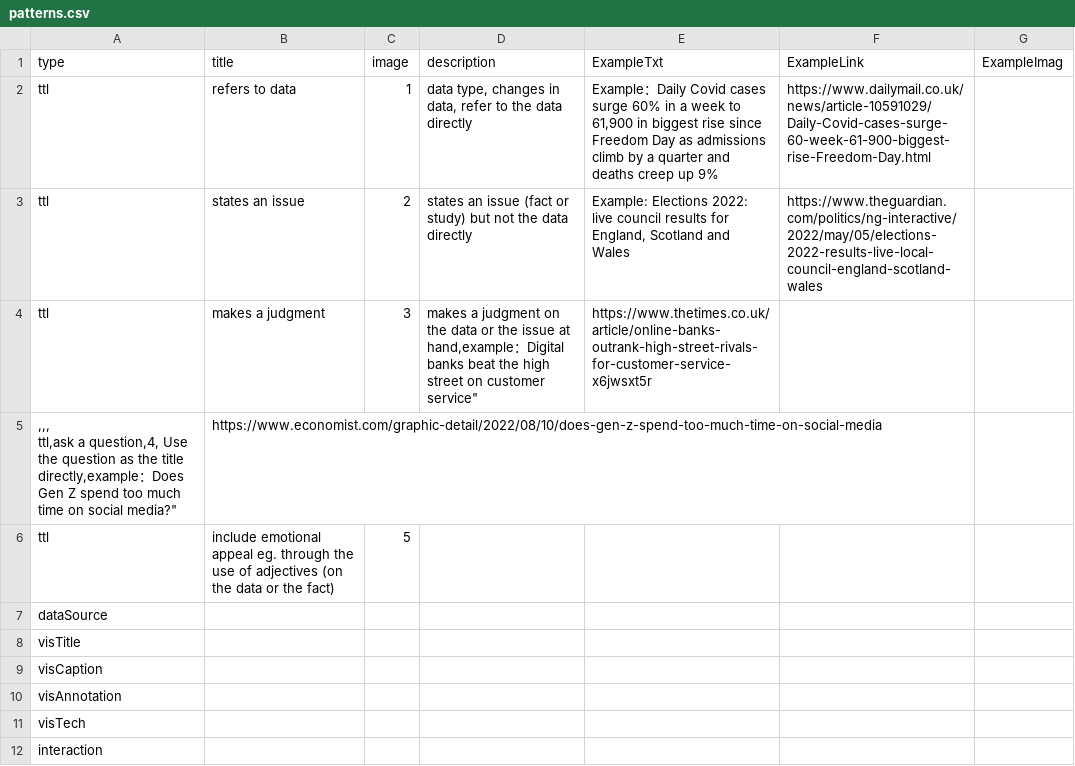
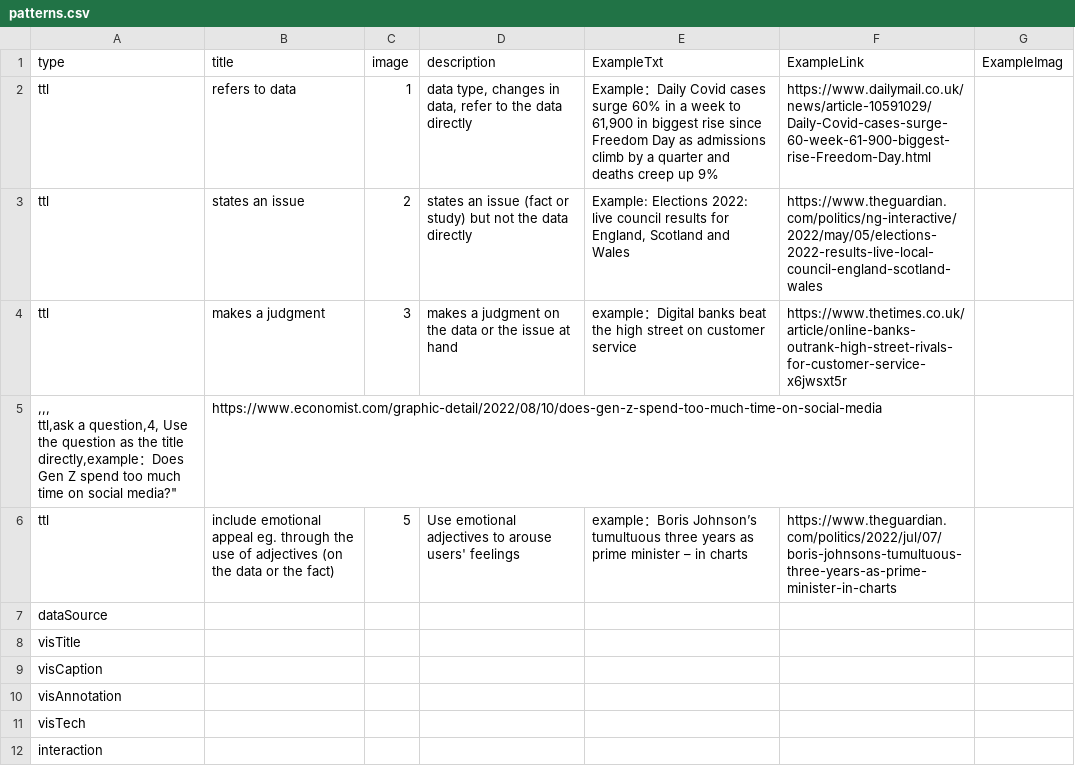
Before and after one commit to datadrivenarticle/datadrivenarticle, a CSV file: patterns.csv, drawn as a sheet.

Commit message:
Update patterns.csv

```diff
--- a/patterns.csv
+++ b/patterns.csv
@@ -3,6 +3,6 @@ ttl,refers to data,1,"data type, changes in data, refer to the data directly","E
 ttl,states an issue,2,states an issue (fact or study) but not the data directly,"Example: Elections 2022: live council results for England, Scotland and Wales",https://www.theguardian.com/politics/ng-interactive/2022/may/05/elections-2022-results-live-local-council-england-scotland-wales,
-ttl,makes a judgment,3,"makes a judgment on the data or the issue at hand,"example：Digital banks beat the high street on customer service",https://www.thetimes.co.uk/article/online-banks-outrank-high-street-rivals-for-customer-service-x6jwsxt5r
+ttl,makes a judgment,3,"makes a judgment on the data or the issue at hand","example：Digital banks beat the high street on customer service",https://www.thetimes.co.uk/article/online-banks-outrank-high-street-rivals-for-customer-service-x6jwsxt5r,
 ",,,
 ttl,ask a question,4, Use the question as the title directly,"example：Does Gen Z spend too much time on social media?",https://www.economist.com/graphic-detail/2022/08/10/does-gen-z-spend-too-much-time-on-social-media,
-ttl,include emotional appeal eg. through the use of adjectives (on the data or the fact),5,,,,
+ttl,include emotional appeal eg. through the use of adjectives (on the data or the fact),5,Use emotional adjectives to arouse users' feelings,"example：Boris Johnson’s tumultuous three years as prime minister – in charts",https://www.theguardian.com/politics/2022/jul/07/boris-johnsons-tumultuous-three-years-as-prime-minister-in-charts,
 dataSource,,,,,,
```
